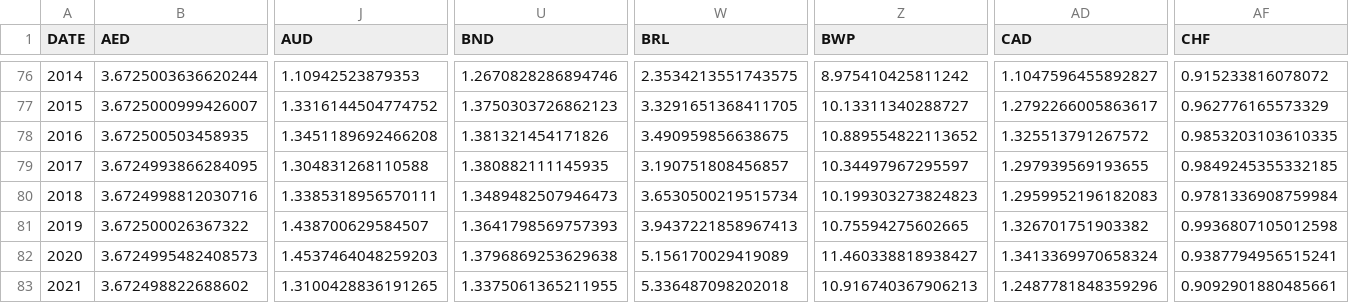
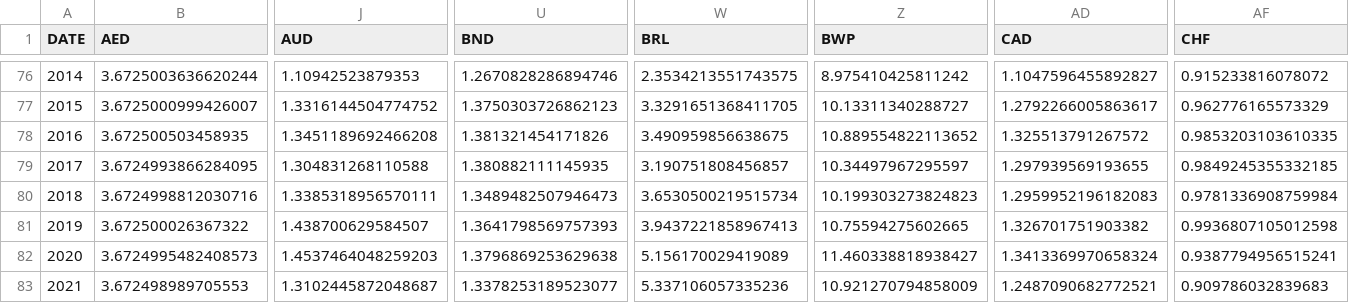
Before and after one commit to xriss/freechange, a CSV file: csv/usd_to_xxx_by_year.csv, drawn as a sheet; only a part is shown, gaps mark what is left out; the diff covers the shown part only; the diff names each change by its address in the sheet, - before the commit and + after, or states it on an @@ line.

```diff
--- a/csv/usd_to_xxx_by_year.csv
+++ b/csv/usd_to_xxx_by_year.csv
-B83 (AED): 3.672498822688602
+B83 (AED): 3.672498989705553
-J83 (AUD): 1.3100428836191265
+J83 (AUD): 1.3102445872048687
-U83 (BND): 1.3375061365211955
+U83 (BND): 1.3378253189523077
-W83 (BRL): 5.336487098202018
+W83 (BRL): 5.337106057335236
-Z83 (BWP): 10.916740367906213
+Z83 (BWP): 10.921270794858009
-AD83 (CAD): 1.2487781848359296
+AD83 (CAD): 1.2487090682772521
-AF83 (CHF): 0.9092901880485661
+AF83 (CHF): 0.909786032839683
```
Also changed, not shown: 31 edited cells elsewhere in this file, 5 other files.
